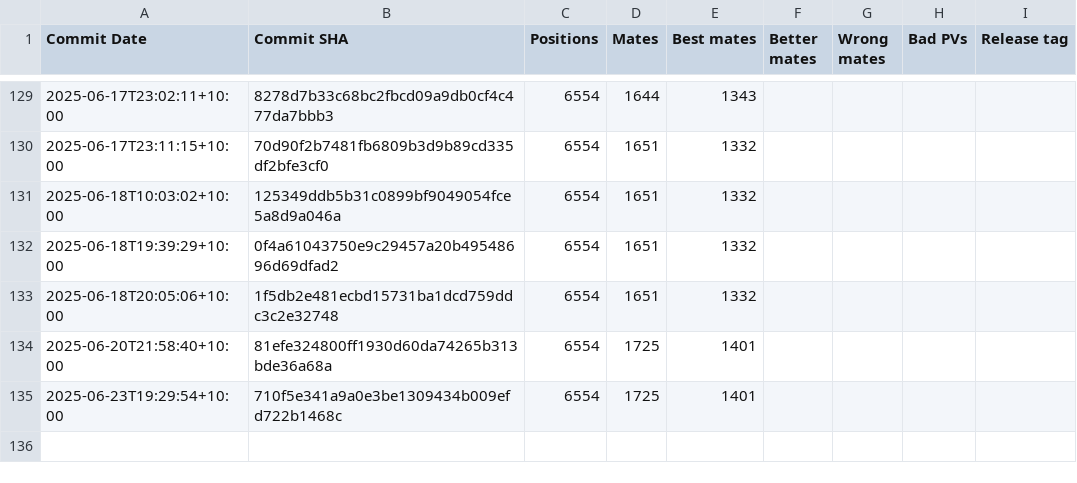
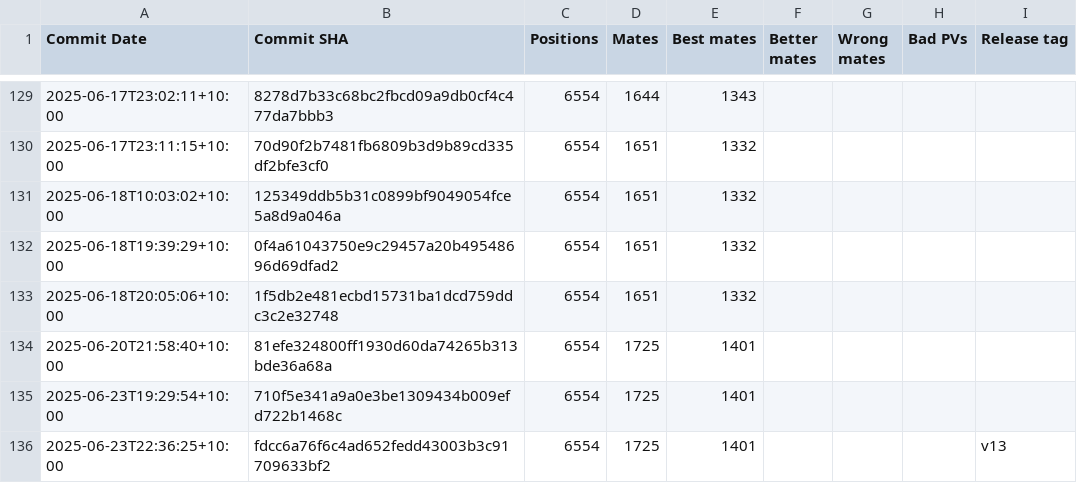
Before and after one commit to KierenP/matetrack, a CSV file: matetrack1000000.csv, drawn as a sheet; only a part is shown, gaps mark what is left out; the diff names each change by its address in the sheet, - before the commit and + after, or states it on an @@ line.

```diff
--- a/matetrack1000000.csv
+++ b/matetrack1000000.csv
+row 136: 2025-06-23T22:36:25+10:00 | fdcc6a76f6c4ad652fedd43003b3c91709633bf2 | 6554 | 1725 | 1401 |  |  |  | v13
```
Also changed, not shown: 2 other files.
